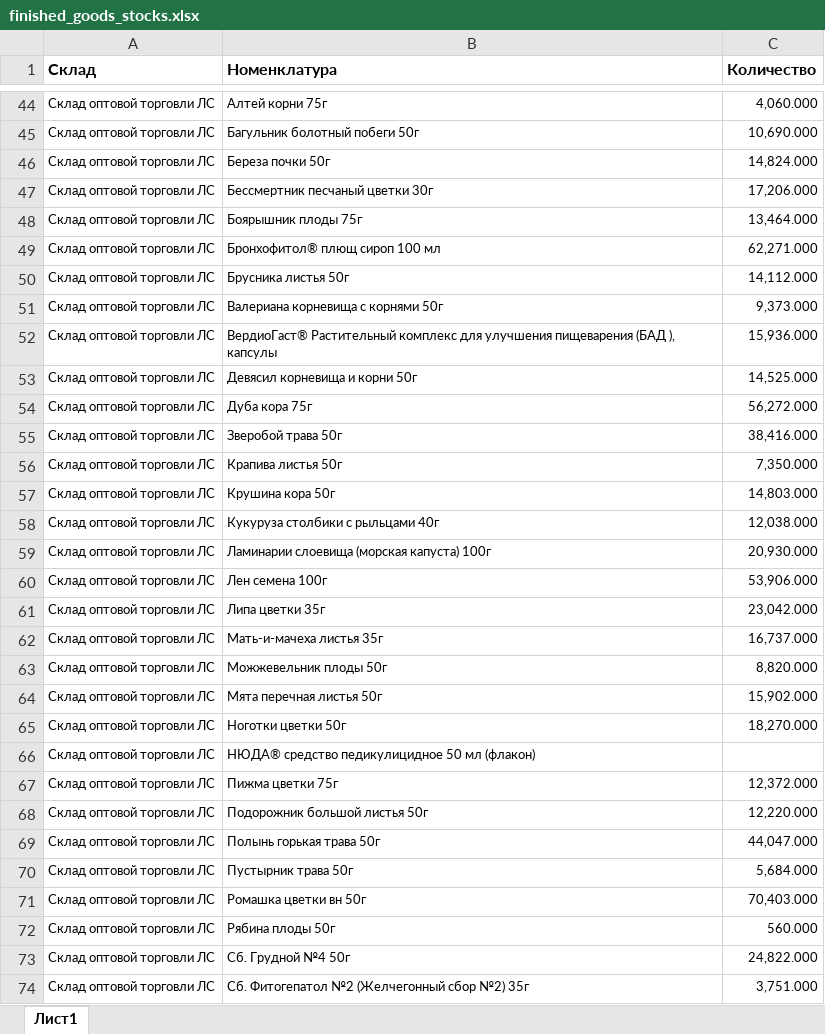
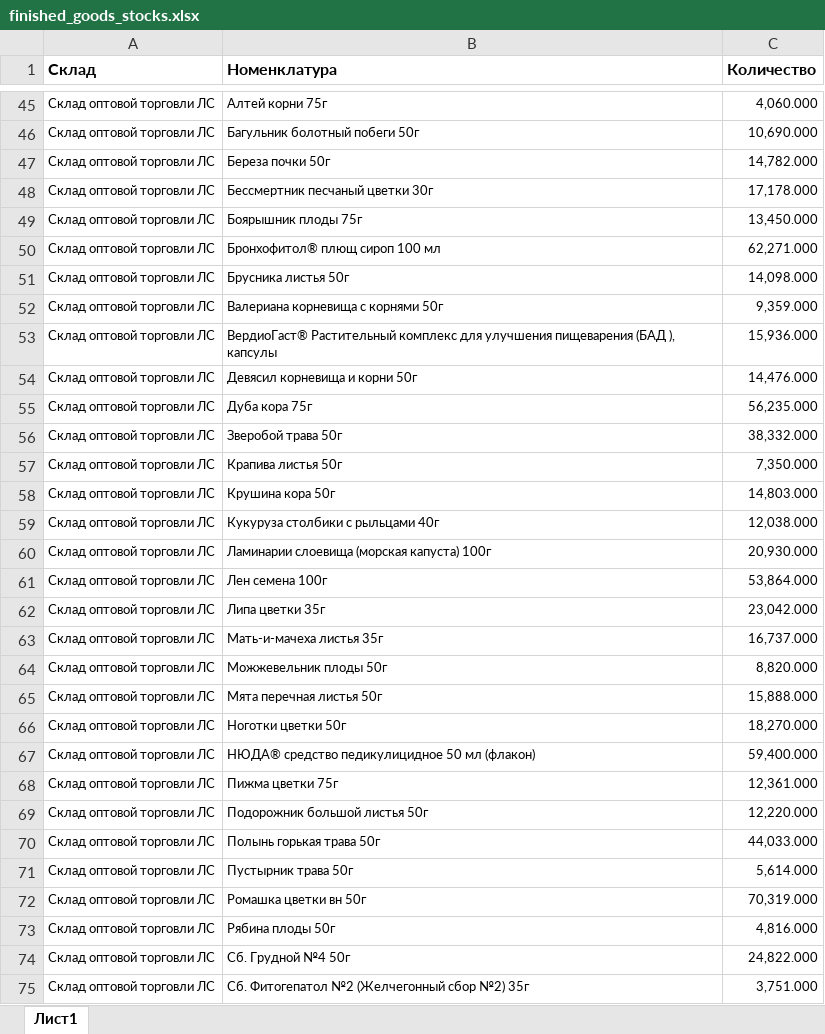
Before and after one commit to andreykoz82/StockAnalysis, an Excel workbook: data/finished_goods_stocks.xlsx, sheet Лист1, drawn as a sheet; only a part is shown, gaps mark what is left out; values as stored, in another font and other column widths than the file's, no borders; charts and pictures not drawn; addresses are those after the commit; the diff covers the shown part only; the diff names each change by its address in the sheet, - before the commit and + after, or states it on an @@ line.

```diff
--- a/data/finished_goods_stocks.xlsx (sheet Лист1)
+++ b/data/finished_goods_stocks.xlsx (sheet Лист1)
-C47 (Количество): 14,824.000
+C47 (Количество): 14,782.000
-C48 (Количество): 17,206.000
+C48 (Количество): 17,178.000
-C49 (Количество): 13,464.000
+C49 (Количество): 13,450.000
-C51 (Количество): 14,112.000
+C51 (Количество): 14,098.000
-C52 (Количество): 9,373.000
+C52 (Количество): 9,359.000
-C54 (Количество): 14,525.000
+C54 (Количество): 14,476.000
-C55 (Количество): 56,272.000
+C55 (Количество): 56,235.000
-C56 (Количество): 38,416.000
+C56 (Количество): 38,332.000
-C61 (Количество): 53,906.000
+C61 (Количество): 53,864.000
-C65 (Количество): 15,902.000
+C65 (Количество): 15,888.000
-C67 (Количество): (empty)
+C67 (Количество): 59,400.000
-C68 (Количество): 12,372.000
+C68 (Количество): 12,361.000
-C70 (Количество): 44,047.000
+C70 (Количество): 44,033.000
-C71 (Количество): 5,684.000
+C71 (Количество): 5,614.000
-C72 (Количество): 70,403.000
+C72 (Количество): 70,319.000
-C73 (Количество): 560.000
+C73 (Количество): 4,816.000
```
Also changed, not shown: 3 added rows, 2 removed rows and 21 edited cells elsewhere in this sheet, data/actual_orders_2stage.xlsx, data/materials_stocks.xlsx, 3 other files.
